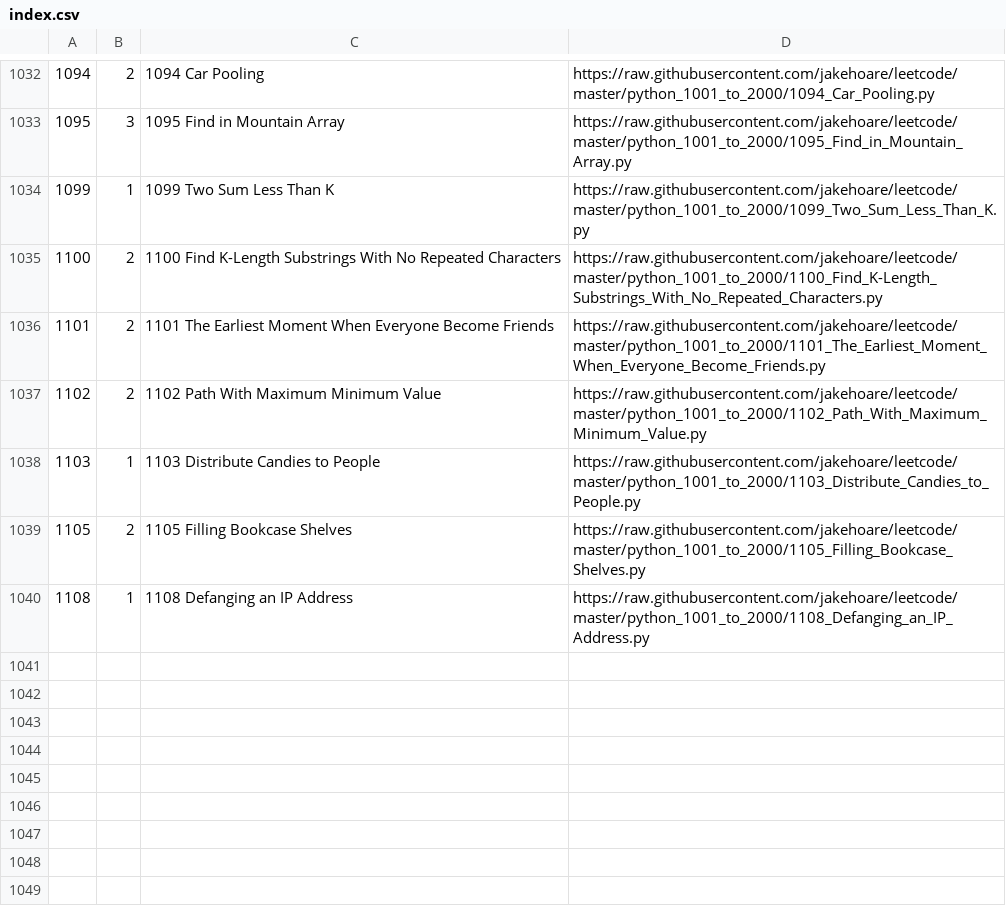
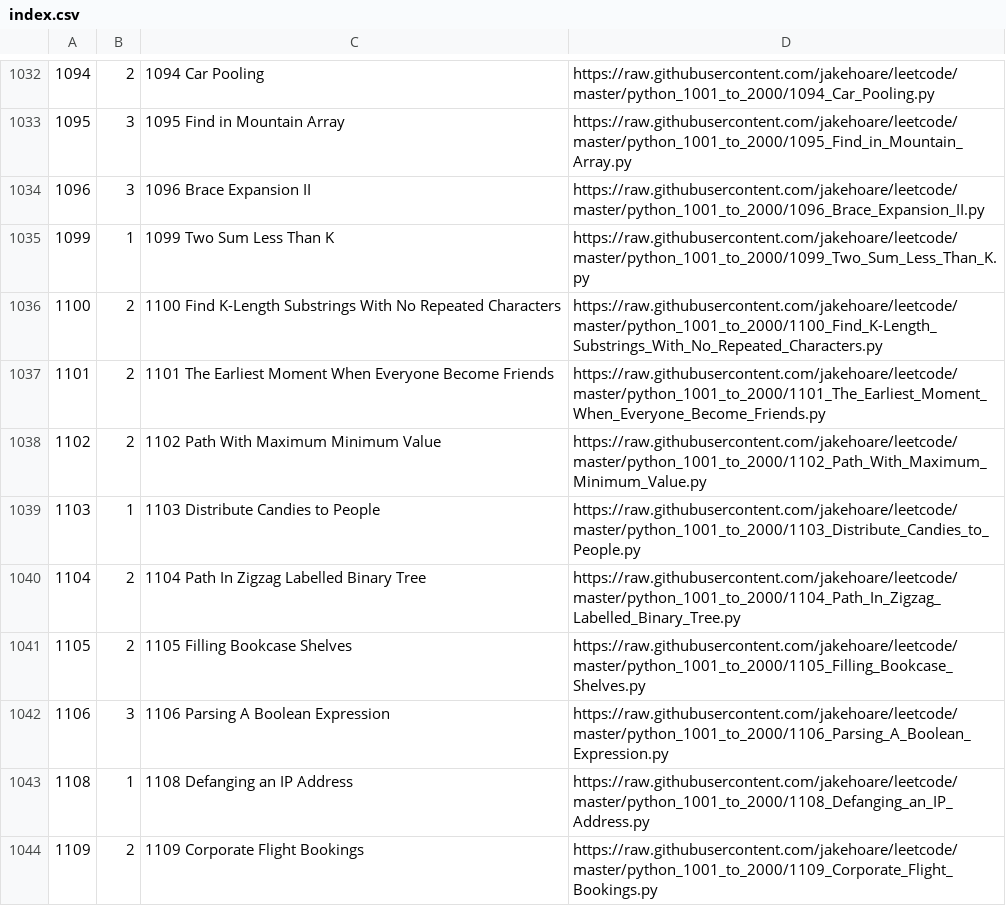
Before and after one commit to jakehoare/leetcode, a CSV file: index.csv, drawn as a sheet; only a part is shown, gaps mark what is left out; the diff names each change by its address in the sheet, - before the commit and + after, or states it on an @@ line.

Commit message:
Update index.

```diff
--- a/index.csv
+++ b/index.csv
+row 1034: 1096 | 3 | 1096 Brace Expansion II | https://raw.githubusercontent.com/jakehoare/leetcode/master/python_1001_to_2000/1096_Brace_Expansion_II.py
+row 1040: 1104 | 2 | 1104 Path In Zigzag Labelled Binary Tree | https://raw.githubusercontent.com/jakehoare/leetcode/master/python_1001_to_2000/1104_Path_In_Zigzag_Labelled_Binary_Tree.py
+row 1042: 1106 | 3 | 1106 Parsing A Boolean Expression | https://raw.githubusercontent.com/jakehoare/leetcode/master/python_1001_to_2000/1106_Parsing_A_Boolean_Expression.py
+row 1044: 1109 | 2 | 1109 Corporate Flight Bookings | https://raw.githubusercontent.com/jakehoare/leetcode/master/python_1001_to_2000/1109_Corporate_Flight_Bookings.py
```
